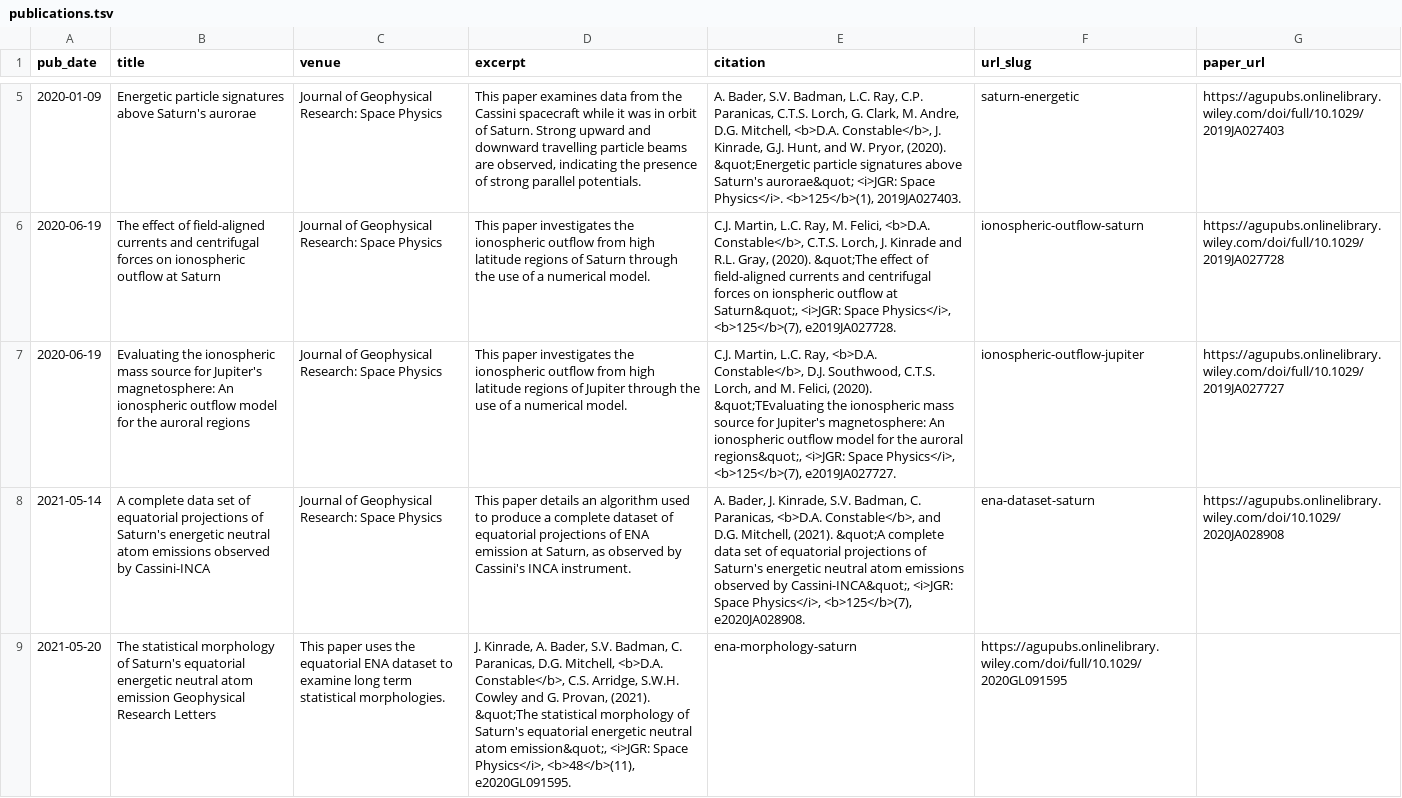
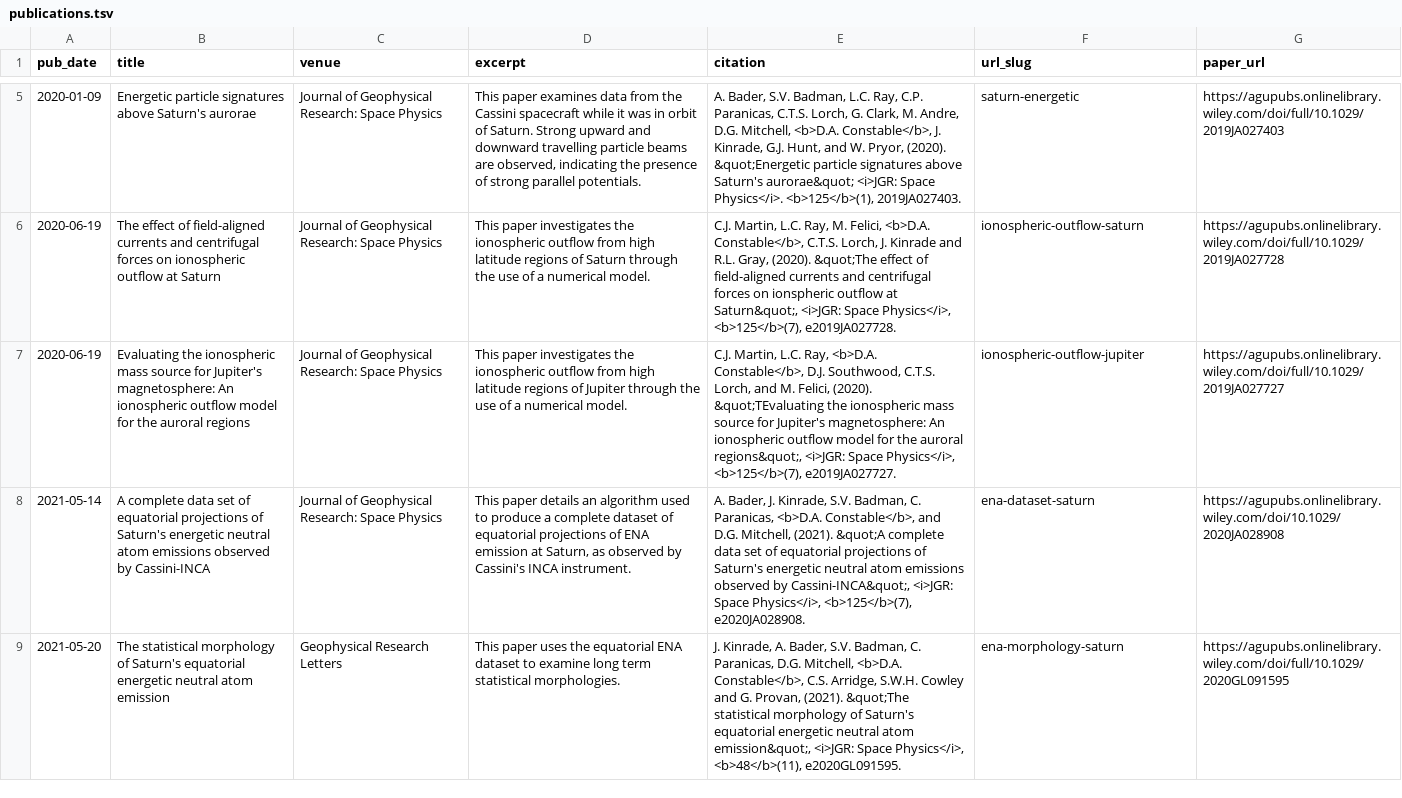
Before and after one commit to DConstable/dconstable.github.io, a TSV file: markdown_generator/publications.tsv, drawn as a sheet; only a part is shown, gaps mark what is left out; removed rows and columns are numbered as before the commit, all else as after; the diff names each change by its address in the sheet, - before the commit and + after, or states it on an @@ line.

Commit message:
Update publications.tsv
fixed tabs again

```diff
--- a/markdown_generator/publications.tsv
+++ b/markdown_generator/publications.tsv
-row 9: 2021-05-20 | The statistical morphology of Saturn's equatorial energetic neutral atom emission Geophysical Research Letters | This paper uses the equatorial ENA dataset to examine long term statistical morphologies. | J. Kinrade, A. Bader, S.V. Badman, C. Paranicas, D.G. Mitchell, <b>D.A. Constable</b>, C.S. Arridge, S.W.H. Cowley and G. Provan, (2021). &quot;The statistical morphology of Saturn's equatorial energetic neutral atom emission&quot;, <i>JGR: Space Physics</i>, <b>48</b>(11), e2020GL091595. | ena-morphology-saturn | https://agupubs.onlinelibrary.wiley.com/doi/full/10.1029/2020GL091595
+row 9: 2021-05-20 | The statistical morphology of Saturn's equatorial energetic neutral atom emission | Geophysical Research Letters | This paper uses the equatorial ENA dataset to examine long term statistical morphologies. | J. Kinrade, A. Bader, S.V. Badman, C. Paranicas, D.G. Mitchell, <b>D.A. Constable</b>, C.S. Arridge, S.W.H. Cowley and G. Provan, (2021). &quot;The statistical morphology of Saturn's equatorial energetic neutral atom emission&quot;, <i>JGR: Space Physics</i>, <b>48</b>(11), e2020GL091595. | ena-morphology-saturn | https://agupubs.onlinelibrary.wiley.com/doi/full/10.1029/2020GL091595
```
